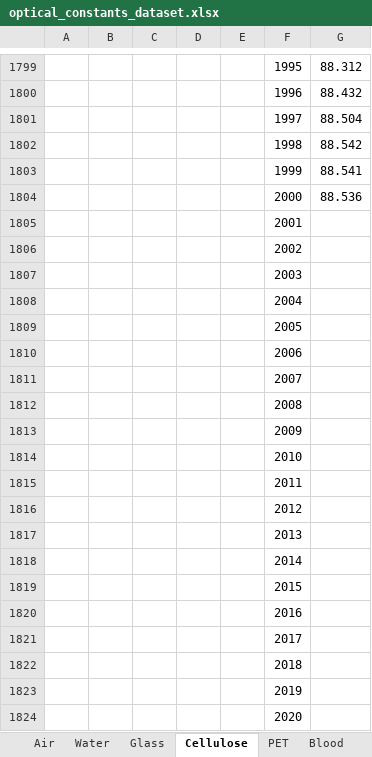
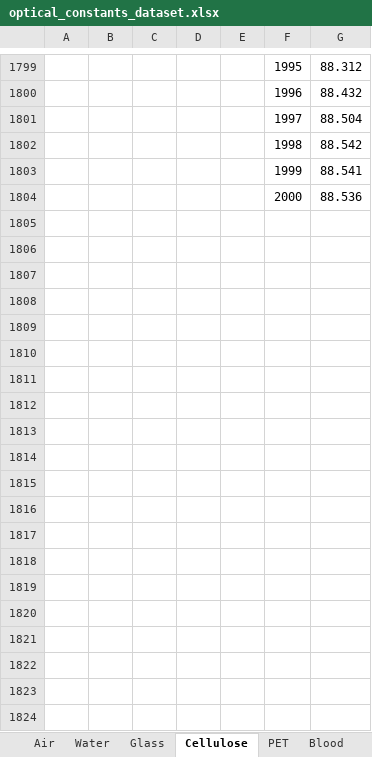
Before and after one commit to de-eb/OCT, an Excel workbook: modules/tools/optical_constants_dataset.xlsx, sheet Cellulose, drawn as a sheet; only a part is shown, gaps mark what is left out; values as stored, in another font and other column widths than the file's, no borders; the diff covers the shown part only; the diff names each change by its address in the sheet, - before the commit and + after, or states it on an @@ line.

Commit message:
データ欠損を修正

```diff
--- a/modules/tools/optical_constants_dataset.xlsx (sheet Cellulose)
+++ b/modules/tools/optical_constants_dataset.xlsx (sheet Cellulose)
-row 1805:  |  |  |  |  | 2001
-row 1806:  |  |  |  |  | 2002
-row 1807:  |  |  |  |  | 2003
-row 1808:  |  |  |  |  | 2004
-row 1809:  |  |  |  |  | 2005
-row 1810:  |  |  |  |  | 2006
-row 1811:  |  |  |  |  | 2007
-row 1812:  |  |  |  |  | 2008
-row 1813:  |  |  |  |  | 2009
-row 1814:  |  |  |  |  | 2010
-row 1815:  |  |  |  |  | 2011
-row 1816:  |  |  |  |  | 2012
-row 1817:  |  |  |  |  | 2013
-row 1818:  |  |  |  |  | 2014
-row 1819:  |  |  |  |  | 2015
-row 1820:  |  |  |  |  | 2016
-row 1821:  |  |  |  |  | 2017
-row 1822:  |  |  |  |  | 2018
-row 1823:  |  |  |  |  | 2019
-row 1824:  |  |  |  |  | 2020
```
Also changed, not shown: 180 removed rows and 1 edited cell elsewhere in this sheet, sheet PET.
